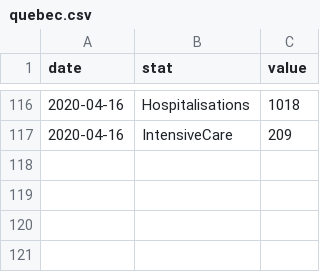
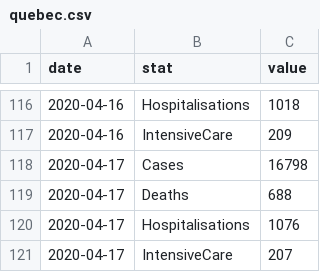
Before and after one commit to lucgauthier/covid-19-data, a CSV file: quebec.csv, drawn as a sheet; only a part is shown, gaps mark what is left out; the diff names each change by its address in the sheet, - before the commit and + after, or states it on an @@ line.

```diff
--- a/quebec.csv
+++ b/quebec.csv
+row 118: 2020-04-17 | Cases | 16798
+row 119: 2020-04-17 | Deaths | 688
+row 120: 2020-04-17 | Hospitalisations | 1076
+row 121: 2020-04-17 | IntensiveCare | 207
```
Also changed, not shown: quebec-regions.csv.
